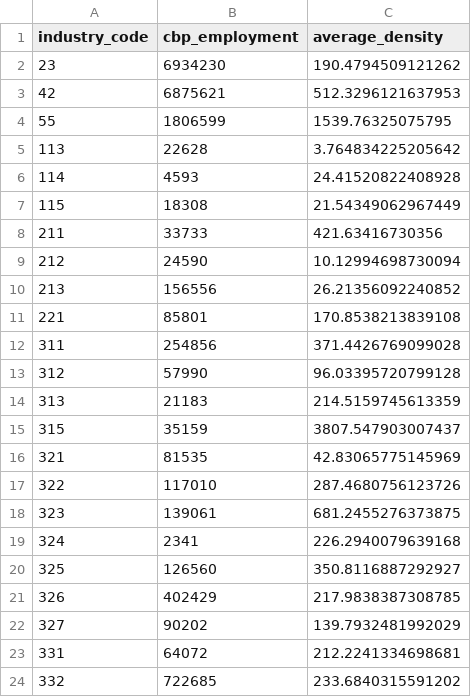
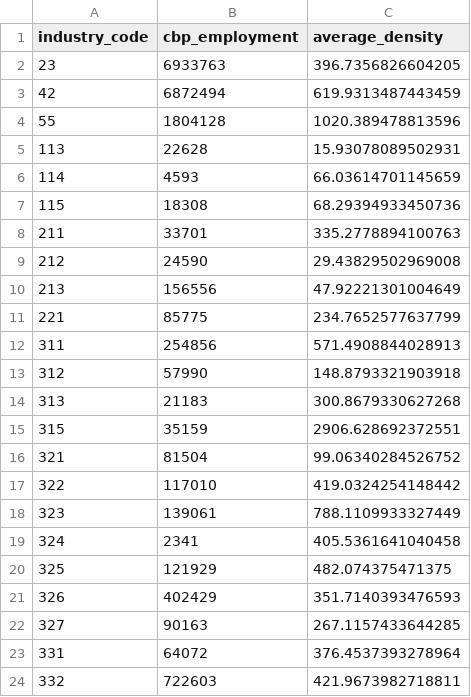
Before and after one commit to ceumicrodata/social-distancing, a CSV file: data/derived/agglomeration/high_density_employment.csv, drawn as a sheet; only a part is shown; the diff covers the shown part only.

```diff
--- a/data/derived/agglomeration/high_density_employment.csv
+++ b/data/derived/agglomeration/high_density_employment.csv
@@ -1,24 +1,24 @@
 industry_code,cbp_employment,average_density
-23,6934230,190.4794509121262
-42,6875621,512.3296121637953
-55,1806599,1539.76325075795
-113,22628,3.764834225205642
-114,4593,24.41520822408928
-115,18308,21.54349062967449
-211,33733,421.63416730356
-212,24590,10.12994698730094
-213,156556,26.21356092240852
-221,85801,170.8538213839108
-311,254856,371.4426769099028
-312,57990,96.03395720799128
-313,21183,214.5159745613359
-315,35159,3807.547903007437
-321,81535,42.83065775145969
-322,117010,287.4680756123726
-323,139061,681.2455276373875
-324,2341,226.2940079639168
-325,126560,350.8116887292927
-326,402429,217.9838387308785
-327,90202,139.7932481992029
-331,64072,212.2241334698681
-332,722685,233.6840315591202
+23,6933763,396.7356826604205
+42,6872494,619.9313487443459
+55,1804128,1020.389478813596
+113,22628,15.93078089502931
+114,4593,66.03614701145659
+115,18308,68.29394933450736
+211,33701,335.2778894100763
+212,24590,29.43829502969008
+213,156556,47.92221301004649
+221,85775,234.7652577637799
+311,254856,571.4908844028913
+312,57990,148.8793321903918
+313,21183,300.8679330627268
+315,35159,2906.628692372551
+321,81504,99.06340284526752
+322,117010,419.0324254148442
+323,139061,788.1109933327449
+324,2341,405.5361641040458
+325,121929,482.074375471375
+326,402429,351.7140393476593
+327,90163,267.1157433644285
+331,64072,376.4537393278964
+332,722603,421.9673982718811
```
Also changed, not shown: 82 edited cells elsewhere in this file, data/derived/industry-index.csv, 6 other files.
